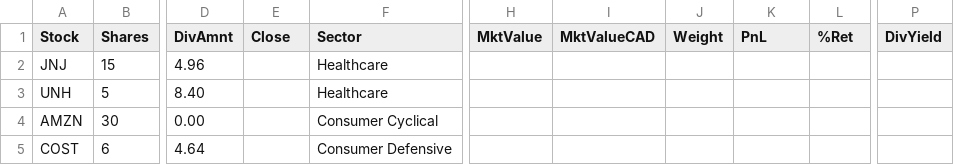
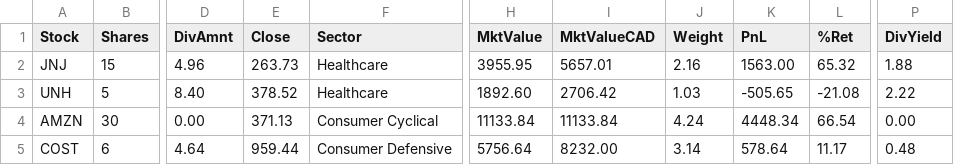
Before and after one commit to NoahCornish/investbrin, a CSV file: portfolio_report.csv, drawn as a sheet; only a part is shown, gaps mark what is left out; the diff covers the shown part only; the diff names each change by its address in the sheet, - before the commit and + after, or states it on an @@ line.

```diff
--- a/portfolio_report.csv
+++ b/portfolio_report.csv
-E2 (Close): (empty)
+E2 (Close): 263.73
-H2 (MktValue): (empty)
+H2 (MktValue): 3955.95
-I2 (MktValueCAD): (empty)
+I2 (MktValueCAD): 5657.01
-J2 (Weight): (empty)
+J2 (Weight): 2.16
-K2 (PnL): (empty)
+K2 (PnL): 1563.00
-L2 (%Ret): (empty)
+L2 (%Ret): 65.32
-P2 (DivYield): (empty)
+P2 (DivYield): 1.88
-E3 (Close): (empty)
+E3 (Close): 378.52
-H3 (MktValue): (empty)
+H3 (MktValue): 1892.60
-I3 (MktValueCAD): (empty)
+I3 (MktValueCAD): 2706.42
-J3 (Weight): (empty)
+J3 (Weight): 1.03
-K3 (PnL): (empty)
+K3 (PnL): -505.65
-L3 (%Ret): (empty)
+L3 (%Ret): -21.08
-P3 (DivYield): (empty)
+P3 (DivYield): 2.22
-E4 (Close): (empty)
+E4 (Close): 371.13
-H4 (MktValue): (empty)
+H4 (MktValue): 11133.84
-I4 (MktValueCAD): (empty)
+I4 (MktValueCAD): 11133.84
-J4 (Weight): (empty)
+J4 (Weight): 4.24
-K4 (PnL): (empty)
+K4 (PnL): 4448.34
-L4 (%Ret): (empty)
+L4 (%Ret): 66.54
-P4 (DivYield): (empty)
+P4 (DivYield): 0.00
-E5 (Close): (empty)
+E5 (Close): 959.44
-H5 (MktValue): (empty)
+H5 (MktValue): 5756.64
-I5 (MktValueCAD): (empty)
+I5 (MktValueCAD): 8232.00
-J5 (Weight): (empty)
+J5 (Weight): 3.14
-K5 (PnL): (empty)
+K5 (PnL): 578.64
-L5 (%Ret): (empty)
+L5 (%Ret): 11.17
-P5 (DivYield): (empty)
+P5 (DivYield): 0.48
```
Also changed, not shown: 26 edited cells elsewhere in this file, overall_summary.csv, 2 other files.
